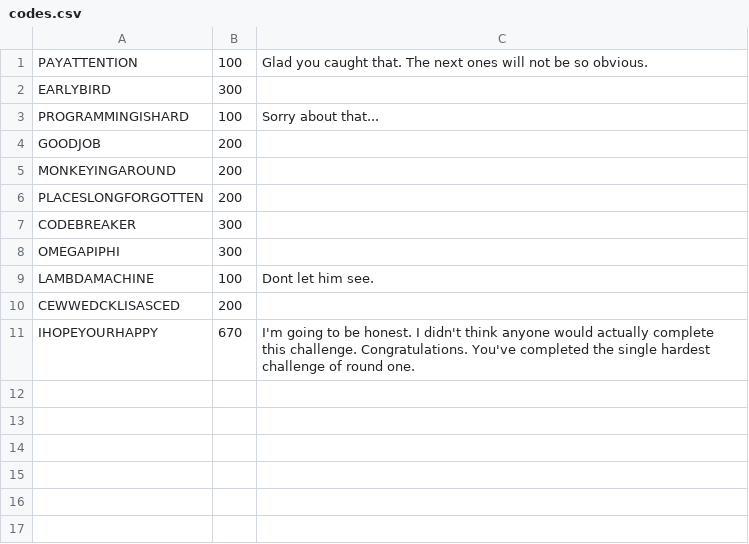
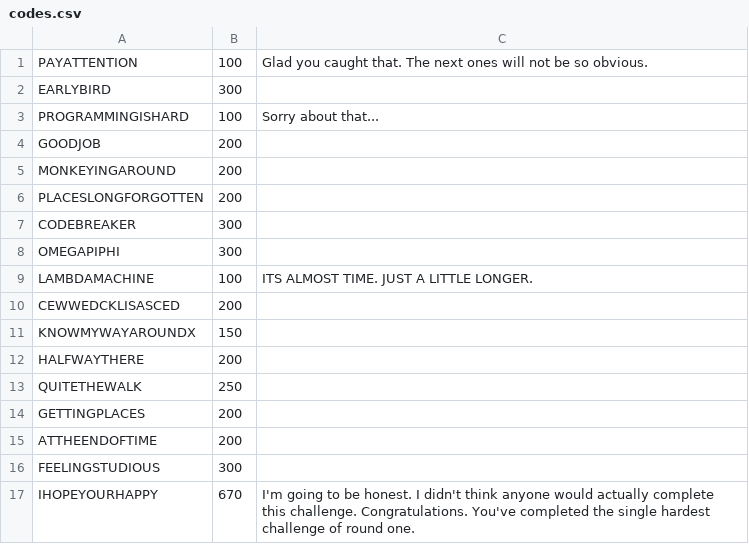
Before and after one commit to greenecad/omega, a CSV file: app/static/codes.csv, drawn as a sheet.

```diff
--- a/app/static/codes.csv
+++ b/app/static/codes.csv
@@ -8,4 +8,10 @@
 "OMEGAPIPHI",300
-"LAMBDAMACHINE",100,Dont let him see.
+"LAMBDAMACHINE",100,ITS ALMOST TIME. JUST A LITTLE LONGER.
 "CEWWEDCKLISASCED",200
+"KNOWMYWAYAROUNDX",150
+"HALFWAYTHERE",200
+"QUITETHEWALK",250
+"GETTINGPLACES",200
+"ATTHEENDOFTIME",200
+"FEELINGSTUDIOUS",300
 "IHOPEYOURHAPPY",670, I'm going to be honest. I didn't think anyone would actually complete this challenge. Congratulations. You've completed the single hardest challenge of round one.
```
Also changed, not shown: 8 other files.
